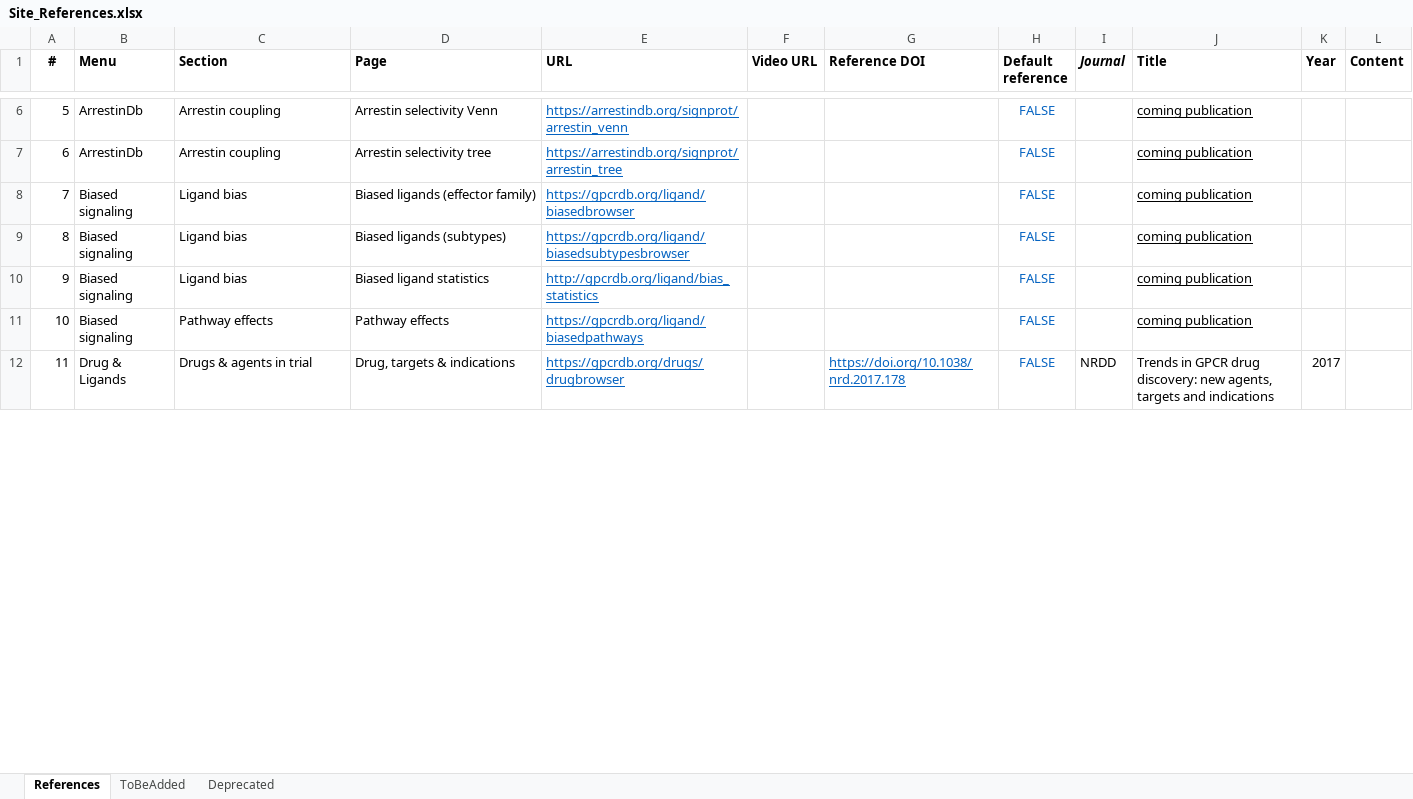
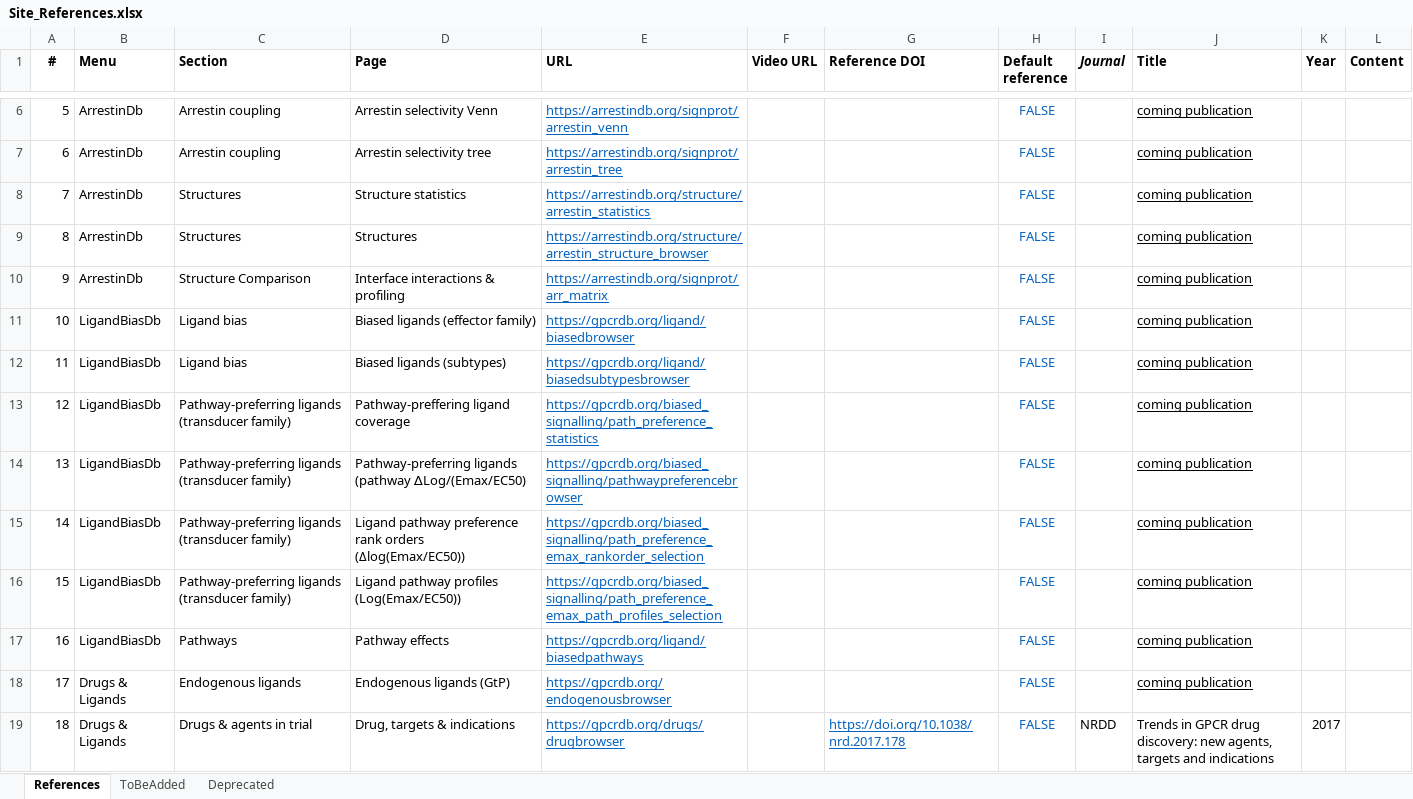
Before and after one commit to protwis/gpcrdb_data, an Excel workbook: common_data/Site_References.xlsx, sheet References, drawn as a sheet; only a part is shown, gaps mark what is left out; values as stored, in another font and other column widths than the file's, no borders; conditional formats not drawn; removed rows and columns are numbered as before the commit, all else as after; the diff covers the shown part only; the diff names each change by its address in the sheet, - before the commit and + after, or states it on an @@ line.

Commit message:
UPDATE: references update

```diff
--- a/common_data/Site_References.xlsx (sheet References)
+++ b/common_data/Site_References.xlsx (sheet References)
+row 8: 7 | ArrestinDb | Structures | Structure statistics | https://arrestindb.org/structure/arrestin_statistics |  |  | FALSE |  | coming publication
+row 9: 8 | ArrestinDb | Structures | Structures | https://arrestindb.org/structure/arrestin_structure_browser |  |  | FALSE |  | coming publication
+row 10: 9 | ArrestinDb | Structure Comparison | Interface interactions & profiling | https://arrestindb.org/signprot/arr_matrix |  |  | FALSE |  | coming publication
@@ column A (#) renumbered between rows 11 and 75 @@
-B11:B12 (Menu): Biased signaling
+B11:B12 (Menu): LigandBiasDb
-row 10: 9 | Biased signaling | Ligand bias | Biased ligand statistics | http://gpcrdb.org/ligand/bias_statistics |  |  | FALSE |  | coming publication
+row 13: 12 | LigandBiasDb | Pathway-preferring ligands (transducer family) | Pathway-preffering ligand coverage | https://gpcrdb.org/biased_signalling/path_preference_statistics |  |  | FALSE |  | coming publication
+row 14: 13 | LigandBiasDb | Pathway-preferring ligands (transducer family) | Pathway-preferring ligands (pathway ∆Log/(Emax/EC50) | https://gpcrdb.org/biased_signalling/pathwaypreferencebrowser |  |  | FALSE |  | coming publication
+row 15: 14 | LigandBiasDb | Pathway-preferring ligands (transducer family) | Ligand pathway preference rank orders (Δlog(Emax/EC50)) | https://gpcrdb.org/biased_signalling/path_preference_emax_rankorder_selection |  |  | FALSE |  | coming publication
+row 16: 15 | LigandBiasDb | Pathway-preferring ligands (transducer family) | Ligand pathway profiles (Log(Emax/EC50)) | https://gpcrdb.org/biased_signalling/path_preference_emax_path_profiles_selection |  |  | FALSE |  | coming publication
-B17 (Menu): Biased signaling
+B17 (Menu): LigandBiasDb
-C17 (Section): Pathway effects
+C17 (Section): Pathways
+row 18: 17 | Drugs & Ligands | Endogenous ligands | Endogenous ligands (GtP) | https://gpcrdb.org/endogenousbrowser |  |  | FALSE |  | coming publication
-B19 (Menu): Drug & Ligands
+B19 (Menu): Drugs & Ligands
```
Also changed, not shown: 2 removed rows, 41 edited cells and cell formats elsewhere in this sheet, 1 other file.
